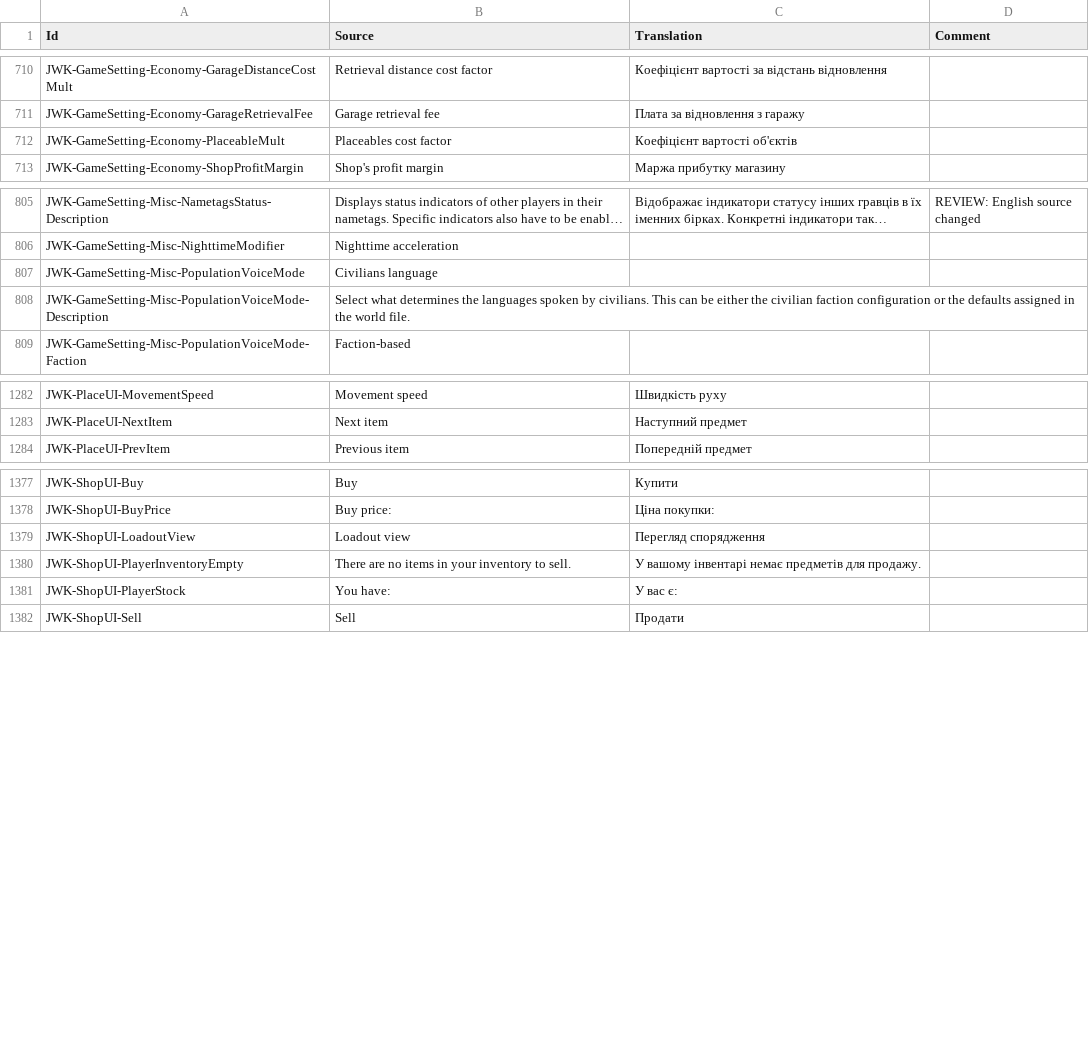
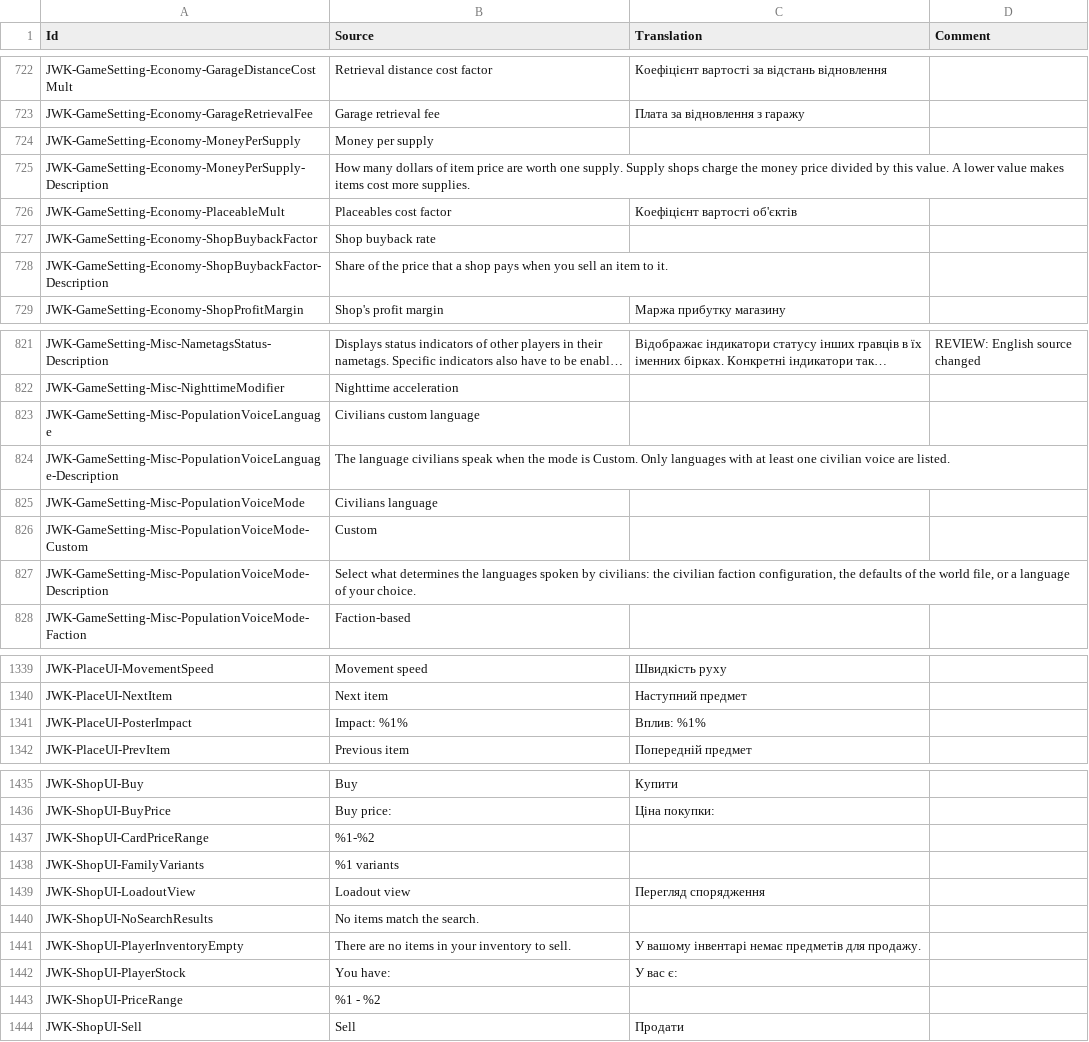
Before and after one commit to JohnnyKerner/FreedomFighters.Contrib, a CSV file: translations/uk_ua-uk.csv, drawn as a sheet; only a part is shown, gaps mark what is left out; long unchanged cells end in …; addresses are those after the commit; the diff covers the shown part only; the diff names each change by its address in the sheet, - before the commit and + after, or states it on an @@ line.

```diff
--- a/translations/uk_ua-uk.csv
+++ b/translations/uk_ua-uk.csv
+row 724: JWK-GameSetting-Economy-MoneyPerSupply | Money per supply
+row 725: JWK-GameSetting-Economy-MoneyPerSupply-Description | How many dollars of item price are worth one supply. Supply shops charge the money price divided by this value. A lower value makes items cost more supplies.
+row 727: JWK-GameSetting-Economy-ShopBuybackFactor | Shop buyback rate
+row 728: JWK-GameSetting-Economy-ShopBuybackFactor-Description | Share of the price that a shop pays when you sell an item to it.
+row 823: JWK-GameSetting-Misc-PopulationVoiceLanguage | Civilians custom language
+row 824: JWK-GameSetting-Misc-PopulationVoiceLanguage-Description | The language civilians speak when the mode is Custom. Only languages with at least one civilian voice are listed.
+row 826: JWK-GameSetting-Misc-PopulationVoiceMode-Custom | Custom
-B827 (Source): …spoken by civilians. This can be either the civilian faction configuration or the defaults assigned in the world file.
+B827 (Source): …spoken by civilians: the civilian faction configuration, the defaults of the world file, or a language of your choice.
+row 1341: JWK-PlaceUI-PosterImpact | Impact: %1% | Вплив: %1%
+row 1437: JWK-ShopUI-CardPriceRange | %1-%2
+row 1438: JWK-ShopUI-FamilyVariants | %1 variants
+row 1440: JWK-ShopUI-NoSearchResults | No items match the search.
+row 1443: JWK-ShopUI-PriceRange | %1 - %2
```
Also changed, not shown: 52 added rows, 1 removed row and 18 edited cells elsewhere in this file, 1 other file.
